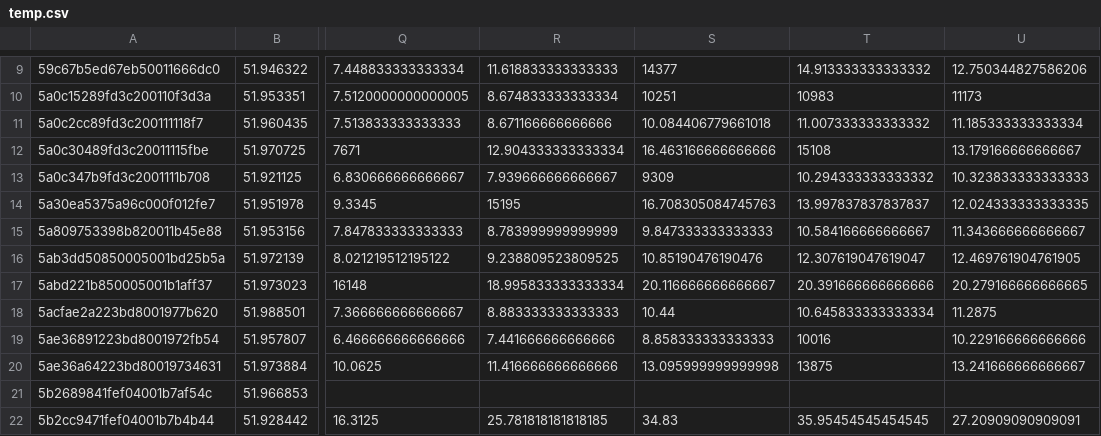
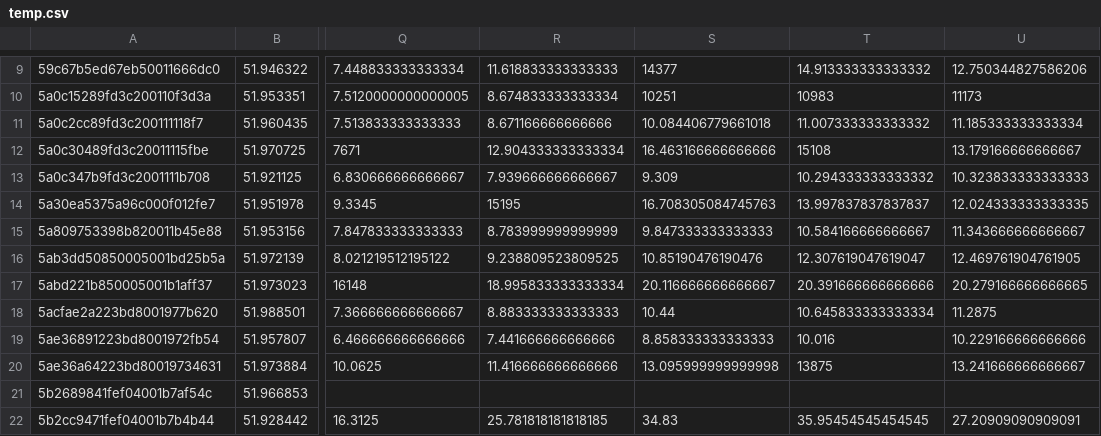
Before and after one commit to ReneStalitza/d3, a CSV file: temp.csv, drawn as a sheet; only a part is shown, gaps mark what is left out; the diff names each change by its address in the sheet, - before the commit and + after, or states it on an @@ line.

Commit message:
Update temp.csv

```diff
--- a/temp.csv
+++ b/temp.csv
-S13: 9309
+S13: 9.309
-T19: 10016
+T19: 10.016
```
